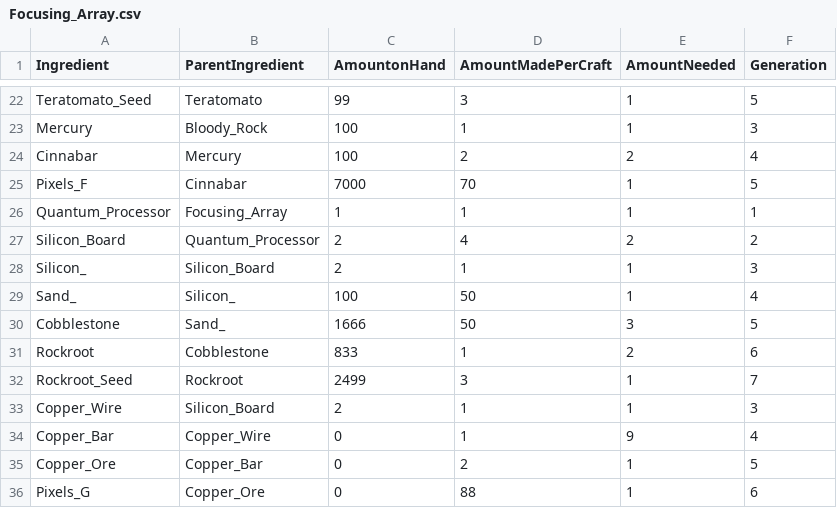
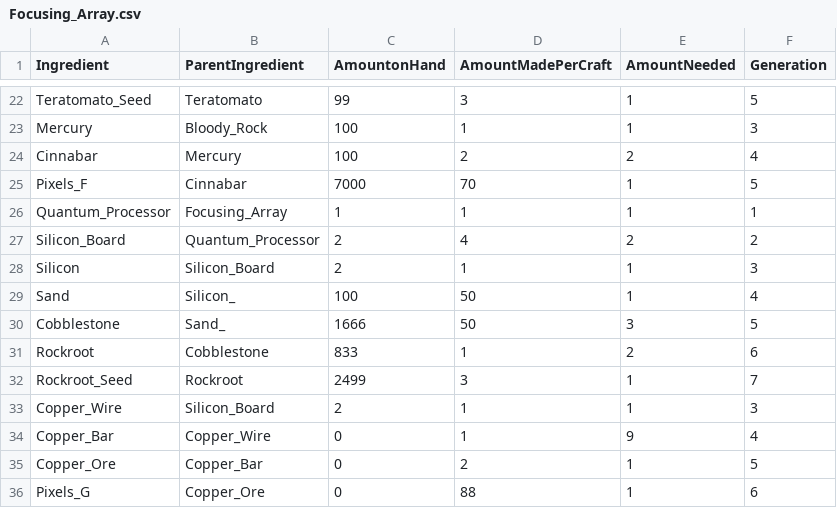
Before and after one commit to AzureVauban/Process-Map--Python, a CSV file: CSV Files/Focusing_Array.csv, drawn as a sheet; only a part is shown, gaps mark what is left out.

```diff
--- a/CSV Files/Focusing_Array.csv
+++ b/CSV Files/Focusing_Array.csv
@@ -27,4 +27,4 @@ Quantum_Processor        ;Focusing_Array         ;           1 ;
 Silicon_Board            ;Quantum_Processor      ;           2 ;                 4 ;           2 ;         2
-Silicon_                 ;Silicon_Board          ;           2 ;                 1 ;           1 ;         3
-Sand_                    ;Silicon_               ;         100 ;                50 ;           1 ;         4
+Silicon                  ;Silicon_Board          ;           2 ;                 1 ;           1 ;         3
+Sand                     ;Silicon_               ;         100 ;                50 ;           1 ;         4
 Cobblestone              ;Sand_                  ;        1666 ;                50 ;           3 ;         5
```
Also changed, not shown: 1 other file.
